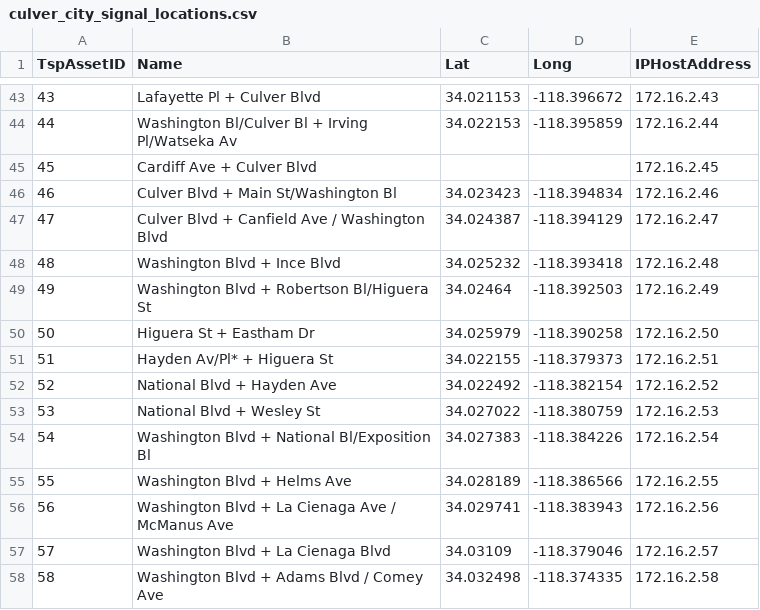
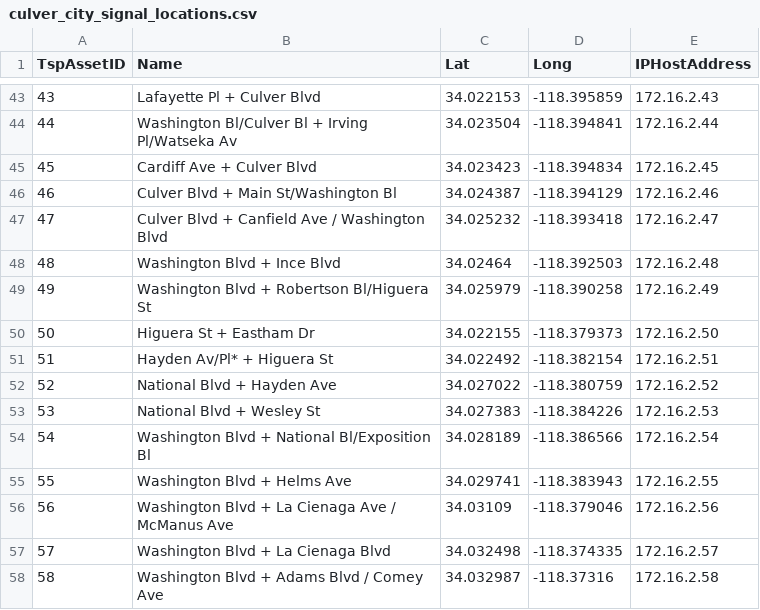
Before and after one commit to cal-itp/tsp-analysis, a CSV file: subtasks/heading_correction/culver_city_signal_locations.csv, drawn as a sheet; only a part is shown, gaps mark what is left out; the diff covers the shown part only.

```diff
--- a/subtasks/heading_correction/culver_city_signal_locations.csv
+++ b/subtasks/heading_correction/culver_city_signal_locations.csv
@@ -43,16 +43,16 @@
-43,Lafayette Pl + Culver Blvd,34.021153,-118.396672,172.16.2.43
-44,Washington Bl/Culver Bl + Irving Pl/Watseka Av,34.022153,-118.395859,172.16.2.44
-45,Cardiff Ave + Culver Blvd,,,172.16.2.45
-46,Culver Blvd + Main St/Washington Bl,34.023423,-118.394834,172.16.2.46
-47,Culver Blvd + Canfield Ave / Washington Blvd,34.024387,-118.394129,172.16.2.47
-48,Washington Blvd + Ince Blvd,34.025232,-118.393418,172.16.2.48
-49,Washington Blvd + Robertson Bl/Higuera St,34.02464,-118.392503,172.16.2.49
-50,Higuera St + Eastham Dr,34.025979,-118.390258,172.16.2.50
-51,Hayden Av/Pl* + Higuera St,34.022155,-118.379373,172.16.2.51
-52,National Blvd + Hayden Ave,34.022492,-118.382154,172.16.2.52
-53,National Blvd + Wesley St,34.027022,-118.380759,172.16.2.53
-54,Washington Blvd + National Bl/Exposition Bl,34.027383,-118.384226,172.16.2.54
-55,Washington Blvd + Helms Ave,34.028189,-118.386566,172.16.2.55
-56,Washington Blvd + La Cienaga Ave / McManus Ave,34.029741,-118.383943,172.16.2.56
-57,Washington Blvd + La Cienaga Blvd,34.03109,-118.379046,172.16.2.57
-58,Washington Blvd + Adams Blvd / Comey Ave,34.032498,-118.374335,172.16.2.58
+43,Lafayette Pl + Culver Blvd,34.022153,-118.395859,172.16.2.43
+44,Washington Bl/Culver Bl + Irving Pl/Watseka Av,34.023504,-118.394841,172.16.2.44
+45,Cardiff Ave + Culver Blvd,34.023423,-118.394834,172.16.2.45
+46,Culver Blvd + Main St/Washington Bl,34.024387,-118.394129,172.16.2.46
+47,Culver Blvd + Canfield Ave / Washington Blvd,34.025232,-118.393418,172.16.2.47
+48,Washington Blvd + Ince Blvd,34.02464,-118.392503,172.16.2.48
+49,Washington Blvd + Robertson Bl/Higuera St,34.025979,-118.390258,172.16.2.49
+50,Higuera St + Eastham Dr,34.022155,-118.379373,172.16.2.50
+51,Hayden Av/Pl* + Higuera St,34.022492,-118.382154,172.16.2.51
+52,National Blvd + Hayden Ave,34.027022,-118.380759,172.16.2.52
+53,National Blvd + Wesley St,34.027383,-118.384226,172.16.2.53
+54,Washington Blvd + National Bl/Exposition Bl,34.028189,-118.386566,172.16.2.54
+55,Washington Blvd + Helms Ave,34.029741,-118.383943,172.16.2.55
+56,Washington Blvd + La Cienaga Ave / McManus Ave,34.03109,-118.379046,172.16.2.56
+57,Washington Blvd + La Cienaga Blvd,34.032498,-118.374335,172.16.2.57
+58,Washington Blvd + Adams Blvd / Comey Ave,34.032987,-118.37316,172.16.2.58
```
Also changed, not shown: 126 edited cells elsewhere in this file.
